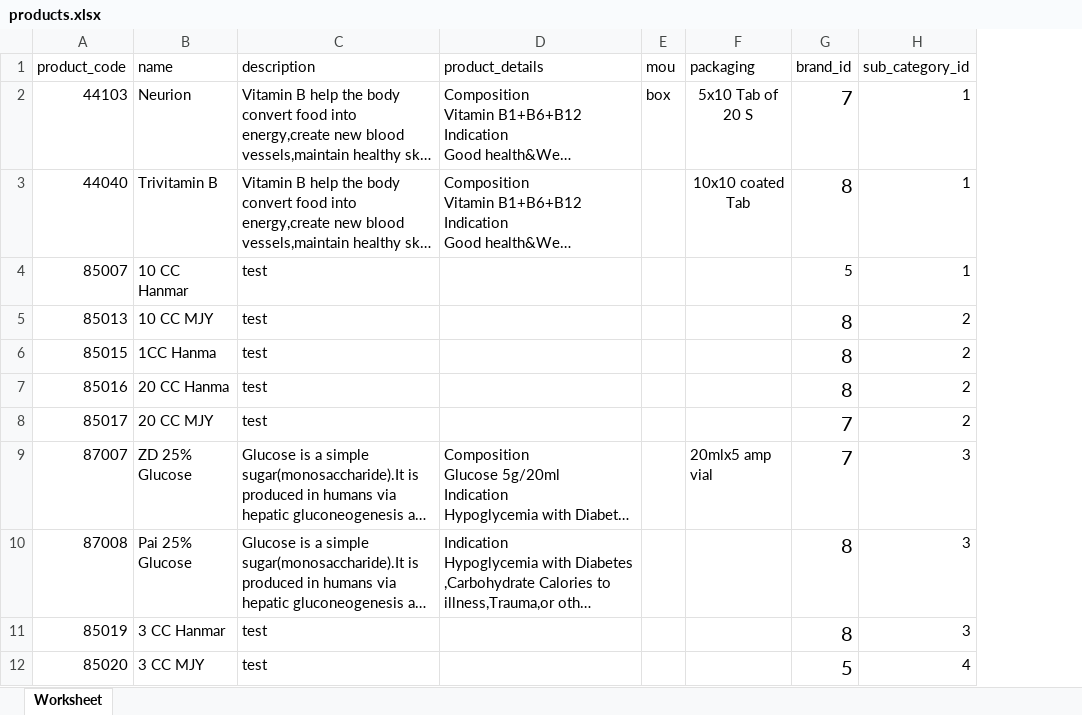
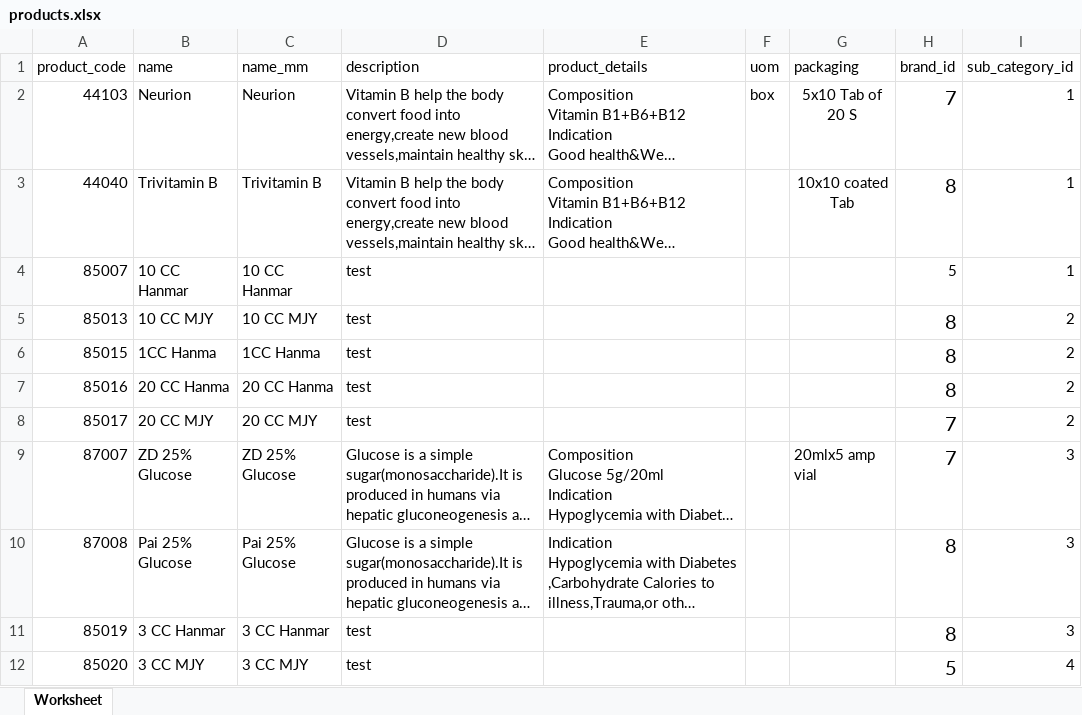
Before and after one commit to ktk-pharmacy/ktk-pharmacy, an Excel workbook: Import-template/products.xlsx, sheet Worksheet, drawn as a sheet; only a part is shown; long unchanged cells end in …; values as stored, in another font and other column widths than the file's, no borders; addresses are those after the commit; the diff names each change by its address in the sheet, - before the commit and + after, or states it on an @@ line.

```diff
--- a/Import-template/products.xlsx (sheet Worksheet)
+++ b/Import-template/products.xlsx (sheet Worksheet)
+column C (name_mm), rows 2-12: Neurion | Trivitamin B | 10 CC Hanmar | 10 CC MJY | 1CC Hanma | 20 CC Hanma | 20 CC MJY | ZD 25% Glucose | Pai 25% Glucose | 3 CC Hanmar | 3 CC MJY
-F1: mou
+F1: uom
```
Also changed, not shown: 22 other files.
